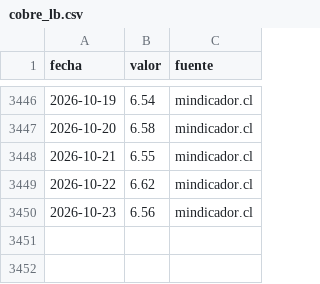
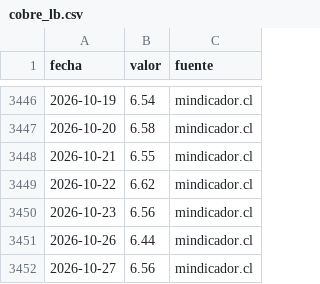
Before and after one commit to cherrera0001/radar-dolar-cl, a CSV file: data/series/cobre_lb.csv, drawn as a sheet; only a part is shown, gaps mark what is left out.

```diff
--- a/data/series/cobre_lb.csv
+++ b/data/series/cobre_lb.csv
@@ -3450 +3450,3 @@ fecha,valor,fuente
 2026-10-23,6.56,mindicador.cl
+2026-10-26,6.44,mindicador.cl
+2026-10-27,6.56,mindicador.cl
```
Also changed, not shown: 2 other files.
